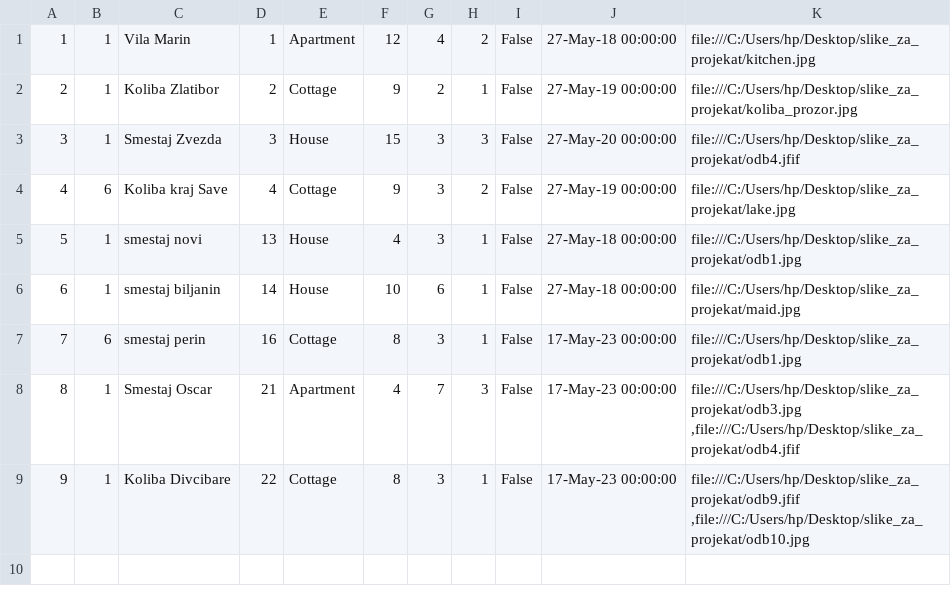
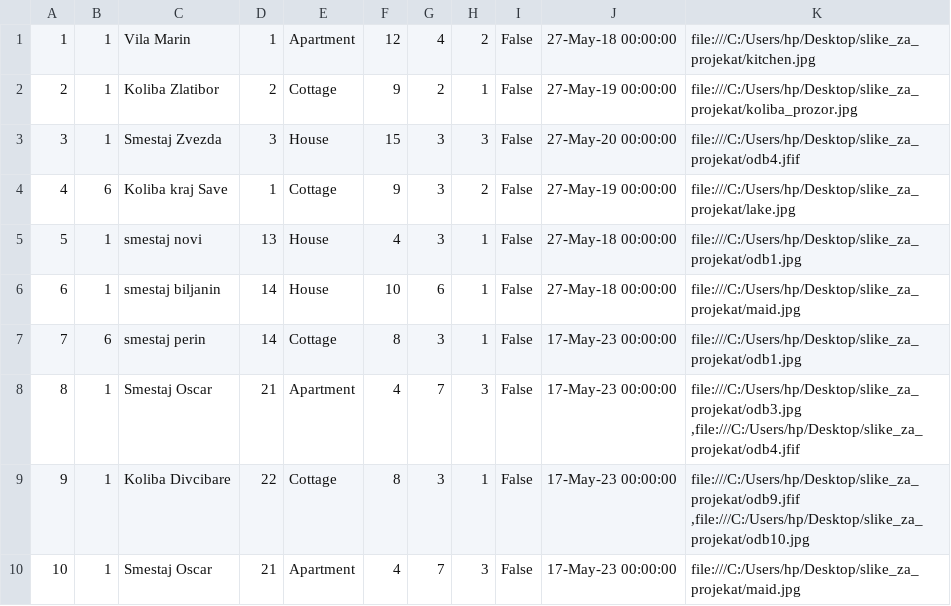
Before and after one commit to ivanailijin/SIMS-Project-team-C, a CSV file: TravelService/TravelService/Resources/Data/accommodations.csv, drawn as a sheet.

```diff
--- a/TravelService/TravelService/Resources/Data/accommodations.csv
+++ b/TravelService/TravelService/Resources/Data/accommodations.csv
@@ -3,7 +3,8 @@
 3|1|Smestaj Zvezda|3|House|15|3|3|False|27-May-20 00:00:00|file:///C:/Users/hp/Desktop/slike_za_projekat/odb4.jfif
-4|6|Koliba kraj Save|4|Cottage|9|3|2|False|27-May-19 00:00:00|file:///C:/Users/hp/Desktop/slike_za_projekat/lake.jpg
+4|6|Koliba kraj Save|1|Cottage|9|3|2|False|27-May-19 00:00:00|file:///C:/Users/hp/Desktop/slike_za_projekat/lake.jpg
 5|1|smestaj novi|13|House|4|3|1|False|27-May-18 00:00:00|file:///C:/Users/hp/Desktop/slike_za_projekat/odb1.jpg
 6|1|smestaj biljanin|14|House|10|6|1|False|27-May-18 00:00:00|file:///C:/Users/hp/Desktop/slike_za_projekat/maid.jpg
-7|6|smestaj perin|16|Cottage|8|3|1|False|17-May-23 00:00:00|file:///C:/Users/hp/Desktop/slike_za_projekat/odb1.jpg
+7|6|smestaj perin|14|Cottage|8|3|1|False|17-May-23 00:00:00|file:///C:/Users/hp/Desktop/slike_za_projekat/odb1.jpg
 8|1|Smestaj Oscar|21|Apartment|4|7|3|False|17-May-23 00:00:00|file:///C:/Users/hp/Desktop/slike_za_projekat/odb3.jpg ,file:///C:/Users/hp/Desktop/slike_za_projekat/odb4.jfif
 9|1|Koliba Divcibare|22|Cottage|8|3|1|False|17-May-23 00:00:00|file:///C:/Users/hp/Desktop/slike_za_projekat/odb9.jfif ,file:///C:/Users/hp/Desktop/slike_za_projekat/odb10.jpg
+10|1|Smestaj Oscar|21|Apartment|4|7|3|False|17-May-23 00:00:00|file:///C:/Users/hp/Desktop/slike_za_projekat/maid.jpg
```
Also changed, not shown: TravelService/TravelService/Resources/Data/accommodationRenovations.csv, TravelService/TravelService/Resources/Data/accommodationReservations.csv, 36 other files.
